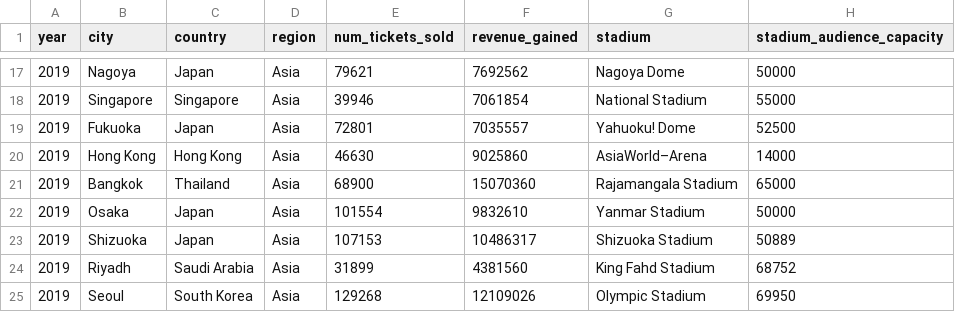
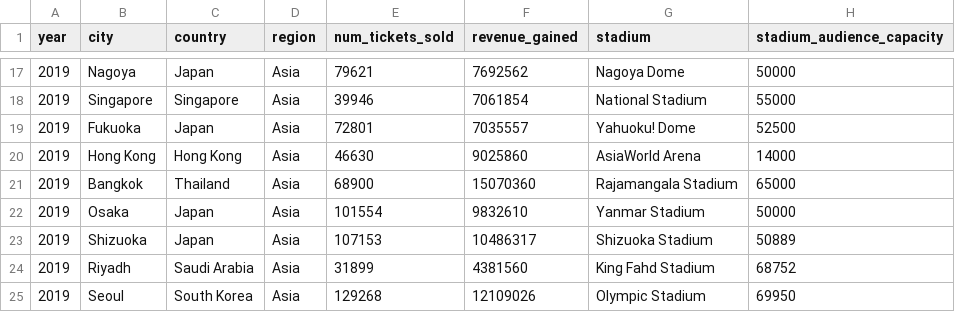
Before and after one commit to RuiEnKoe/FIT3179_W10_Homework, a CSV file: data/bts_ly_concert_revenue.csv, drawn as a sheet; only a part is shown, gaps mark what is left out; the diff names each change by its address in the sheet, - before the commit and + after, or states it on an @@ line.

Commit message:
udpate data source

```diff
--- a/data/bts_ly_concert_revenue.csv
+++ b/data/bts_ly_concert_revenue.csv
-G20 (stadium): AsiaWorld–Arena
+G20 (stadium): AsiaWorld Arena
```
